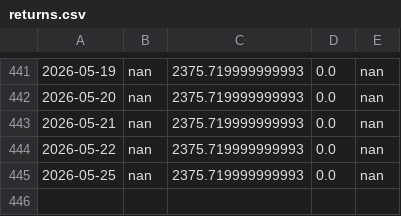
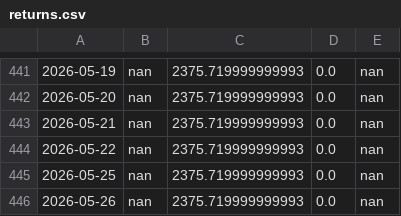
Before and after one commit to adeethyia-shankar/bhig-portfolio-management, a CSV file: data/BHIG_portfolio/returns.csv, drawn as a sheet; only a part is shown, gaps mark what is left out; the diff names each change by its address in the sheet, - before the commit and + after, or states it on an @@ line.

```diff
--- a/data/BHIG_portfolio/returns.csv
+++ b/data/BHIG_portfolio/returns.csv
+row 446: 2026-05-26 | nan | 2375.719999999993 | 0.0 | nan
```
Also changed, not shown: data/BHIG_portfolio/portfolio.csv.
